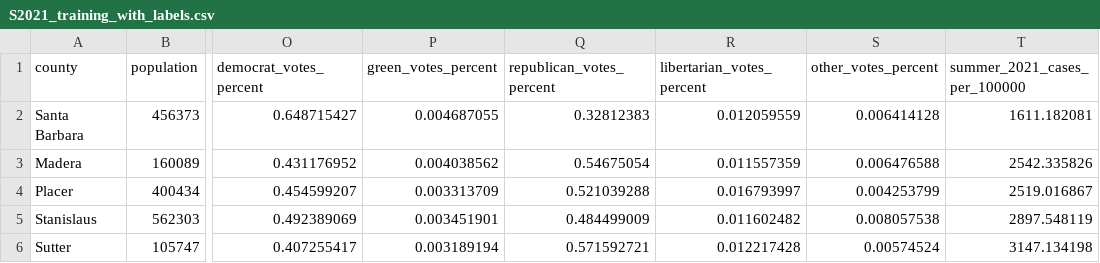
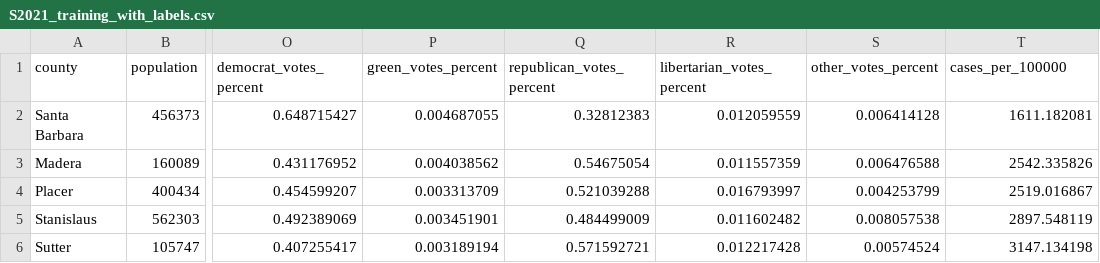
Before and after one commit to Yumiran666/MARC-Project-DR.-Pleuni-, a CSV file: S2021_training_with_labels.csv, drawn as a sheet; only a part is shown, gaps mark what is left out; the diff names each change by its address in the sheet, - before the commit and + after, or states it on an @@ line.

Commit message:
Add files via upload

```diff
--- a/S2021_training_with_labels.csv
+++ b/S2021_training_with_labels.csv
-T1: summer_2021_cases_per_100000
+T1: cases_per_100000
```
